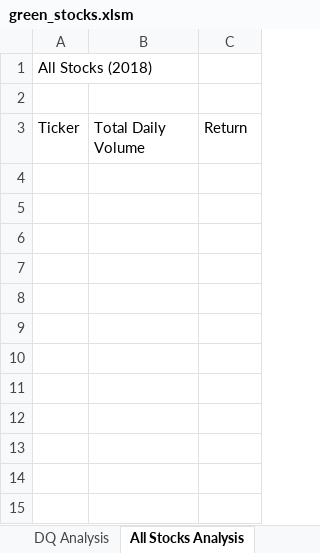
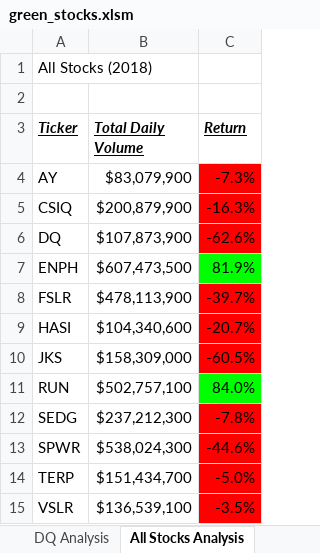
Before and after one commit to pwgrace/stock-analysis, an Excel workbook: green_stocks.xlsm, sheet All Stocks Analysis, drawn as a sheet; values as stored, in another font and other column widths than the file's, no borders; charts and pictures not drawn; the diff names each change by its address in the sheet, - before the commit and + after, or states it on an @@ line.

Commit message:
Add files via upload

```diff
--- a/green_stocks.xlsm (sheet All Stocks Analysis)
+++ b/green_stocks.xlsm (sheet All Stocks Analysis)
@@ A3:C3 bold: off → on, italic: off → on, underline: off → on @@
+row 4: AY | $83,079,900 | -7.3%
+row 5: CSIQ | $200,879,900 | -16.3%
+row 6: DQ | $107,873,900 | -62.6%
+row 7: ENPH | $607,473,500 | 81.9%
+row 8: FSLR | $478,113,900 | -39.7%
+row 9: HASI | $104,340,600 | -20.7%
+row 10: JKS | $158,309,000 | -60.5%
+row 11: RUN | $502,757,100 | 84.0%
+row 12: SEDG | $237,212,300 | -7.8%
+row 13: SPWR | $538,024,300 | -44.6%
+row 14: TERP | $151,434,700 | -5.0%
+row 15: VSLR | $136,539,100 | -3.5%
```
Also changed, not shown: charts or pictures.
